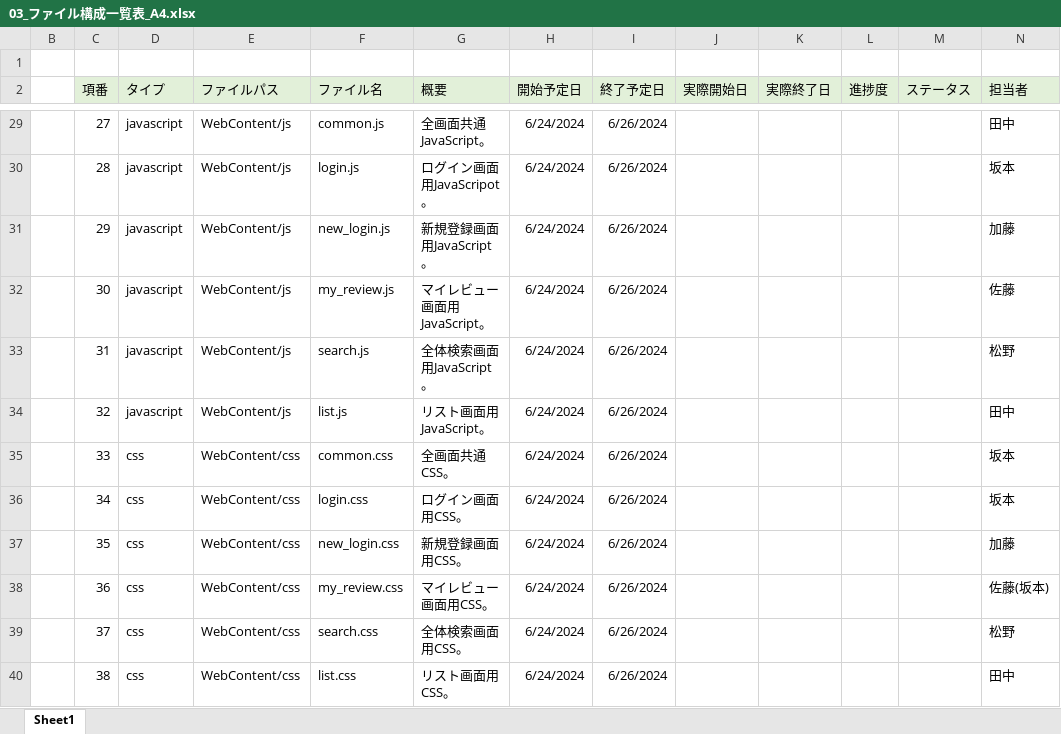
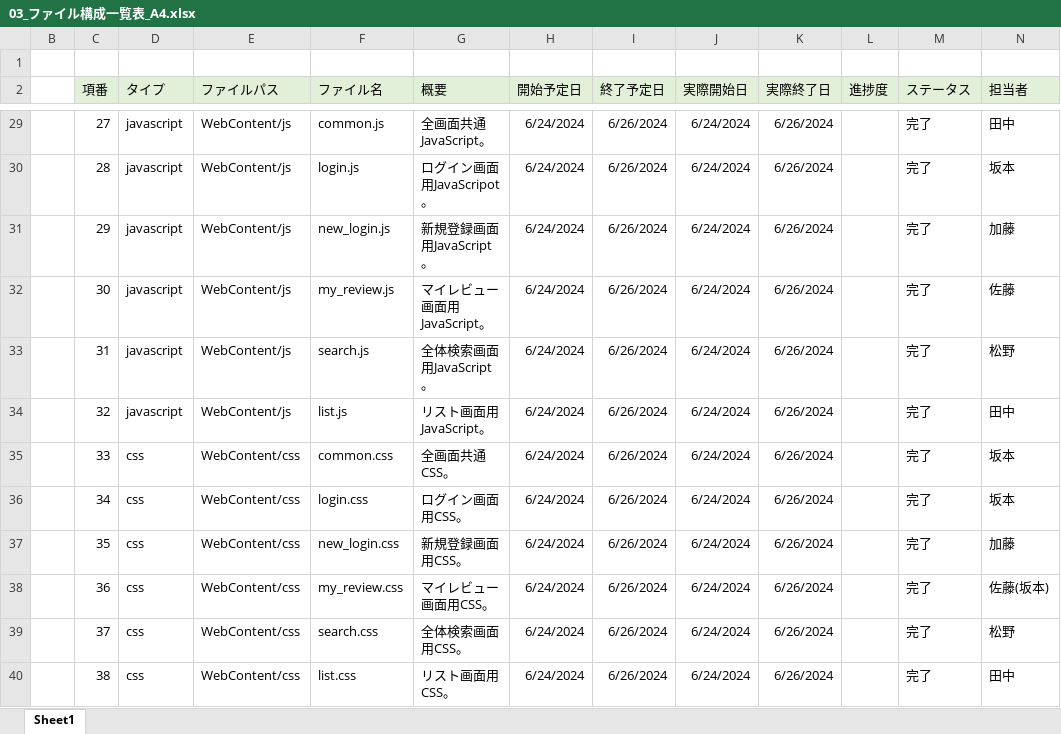
Before and after one commit to plusdojo2024/A4, an Excel workbook: doc/03_内部設計/03_ファイル構成一覧表_A4.xlsx, sheet Sheet1, drawn as a sheet; only a part is shown, gaps mark what is left out; values as stored, in another font and other column widths than the file's, no borders; the diff covers the shown part only; the diff names each change by its address in the sheet, - before the commit and + after, or states it on an @@ line.

```diff
--- a/doc/03_内部設計/03_ファイル構成一覧表_A4.xlsx (sheet Sheet1)
+++ b/doc/03_内部設計/03_ファイル構成一覧表_A4.xlsx (sheet Sheet1)
-J29:J40 (実際開始日): (empty)
+J29:J40 (実際開始日): 6/24/2024
-K29:K40 (実際終了日): (empty)
+K29:K40 (実際終了日): 6/26/2024
-M29:M40 (ステータス): (empty)
+M29:M40 (ステータス): 完了
```
Also changed, not shown: 78 edited cells elsewhere in this sheet, 1 other file.
